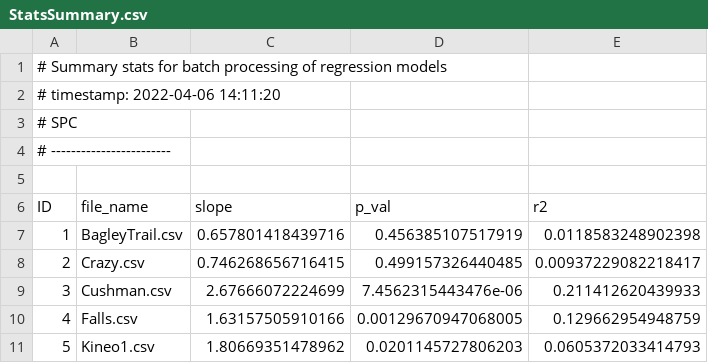
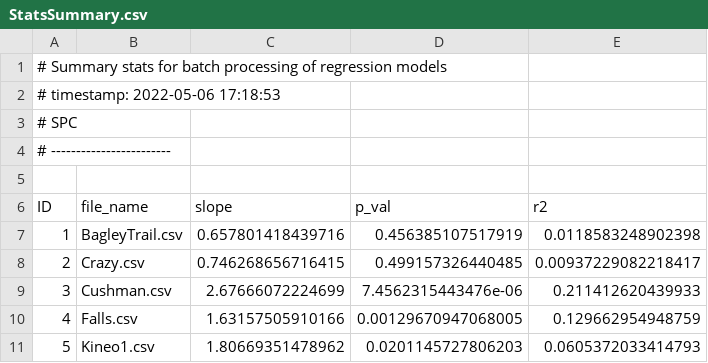
Before and after one commit to stephenrpc1/Bio381Peters-Collaer, a CSV file: StatsSummary.csv, drawn as a sheet.

```diff
--- a/StatsSummary.csv
+++ b/StatsSummary.csv
@@ -1,3 +1,3 @@
 # Summary stats for batch processing of regression models
-# timestamp: 2022-04-06 14:11:20
+# timestamp: 2022-05-06 17:18:53
 # SPC
```
Also changed, not shown: 2 other files.
